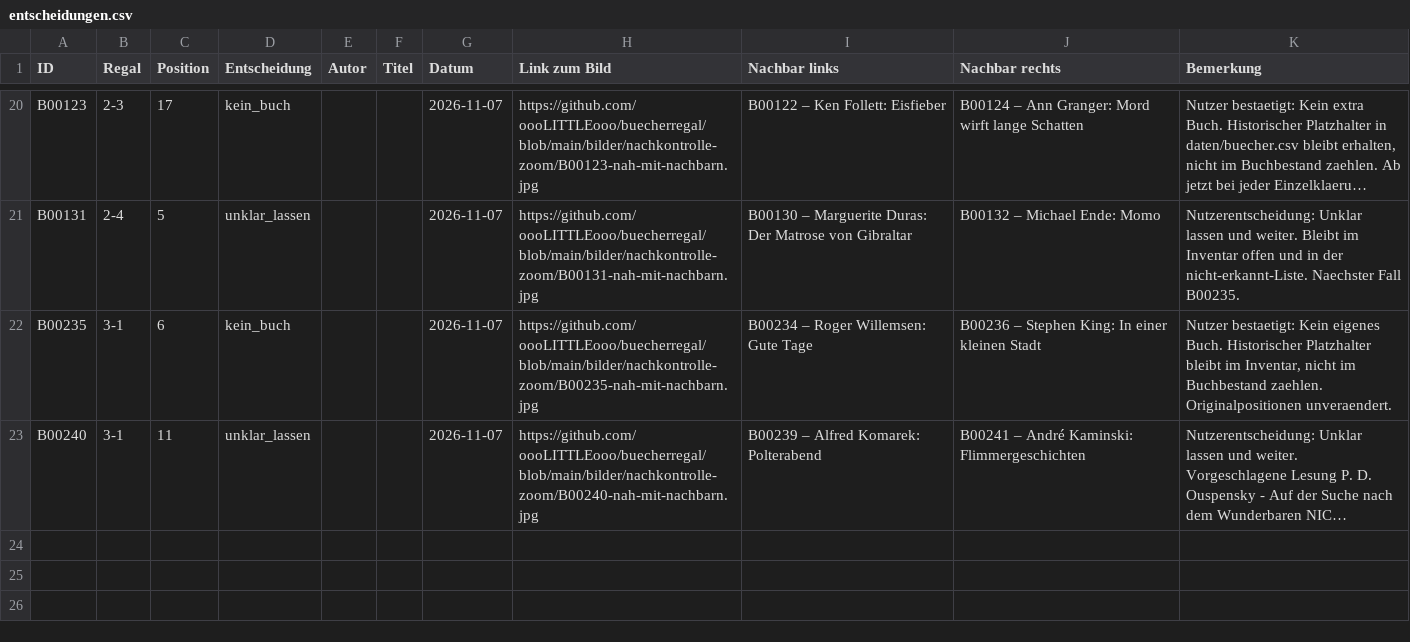
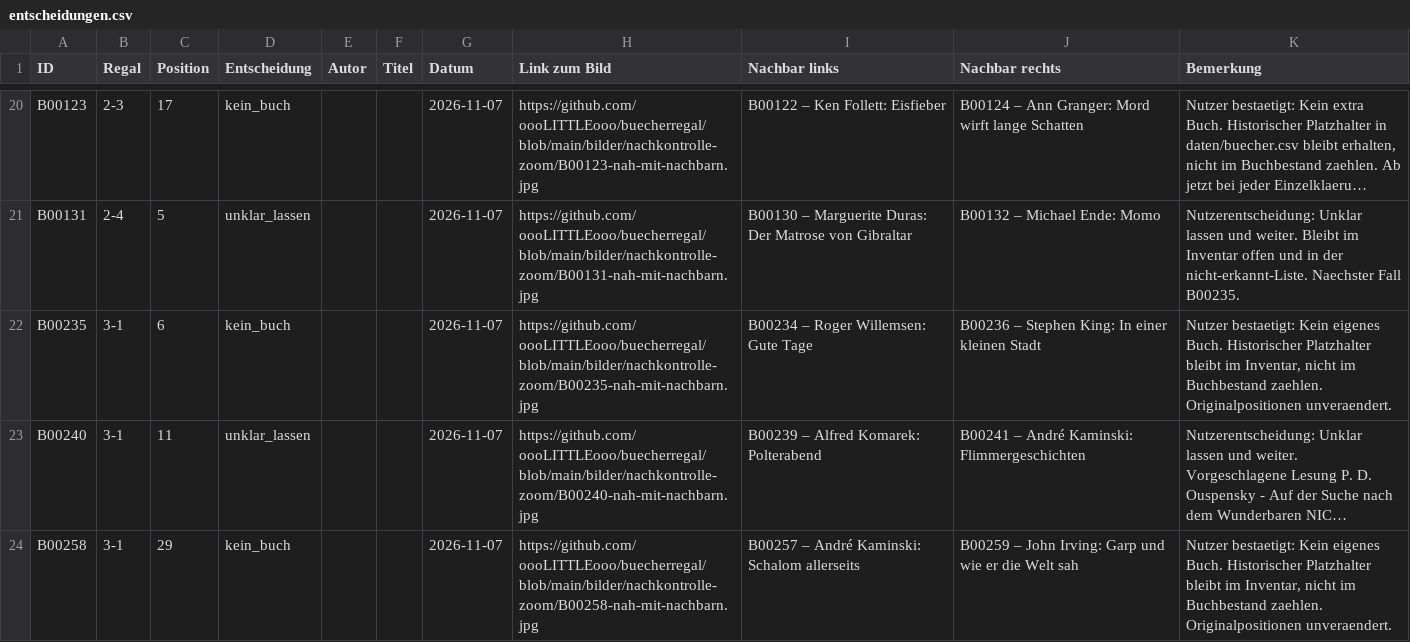
Before and after one commit to oooLITTLEooo/buecherregal, a CSV file: daten/nachkontrolle/entscheidungen.csv, drawn as a sheet; only a part is shown, gaps mark what is left out; long unchanged cells end in …; the diff names each change by its address in the sheet, - before the commit and + after, or states it on an @@ line.

Commit message:
B00258: kein eigenes Buch bestaetigt, weiter mit B00318

```diff
--- a/daten/nachkontrolle/entscheidungen.csv
+++ b/daten/nachkontrolle/entscheidungen.csv
+row 24: B00258 | 3-1 | 29 | kein_buch |  |  | 2026-11-07 | https://github.com/oooLITTLEooo/buecherregal/blob/main/bilder/nachkontrolle-zoom/B00258-nah-mit-nachbarn.jpg | B00257 – André Kaminski: Schalom allerseits | B00259 – John Irving: Garp und wie er die Welt sah | Nutzer bestaetigt: Kein eigenes Buch. Historischer Platzhalter bleibt im Inventar, nicht im Buchbestand zaehlen. Originalpositionen unveraendert.
```
